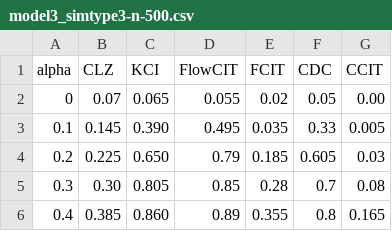
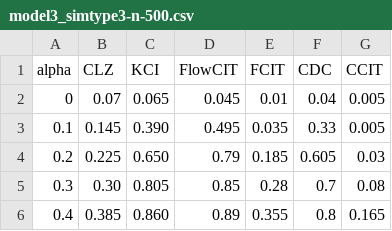
Before and after one commit to chenxuan-he/FlowCIT, a CSV file: model3_simtype3-n-500.csv, drawn as a sheet.

```diff
--- a/model3_simtype3-n-500.csv
+++ b/model3_simtype3-n-500.csv
@@ -1,3 +1,3 @@
 alpha,CLZ,KCI,FlowCIT,FCIT,CDC,CCIT
-0,0.07,0.065,0.055,0.02,0.05,0.00
+0,0.07,0.065,0.045,0.01,0.04,0.005
 0.1,0.145,0.390,0.495,0.035,0.33,0.005
```
Also changed, not shown: model3_simtype4-n-500.csv, 4 other files.
